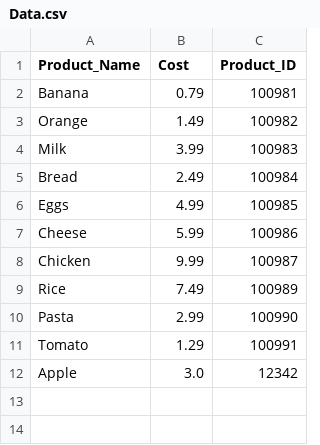
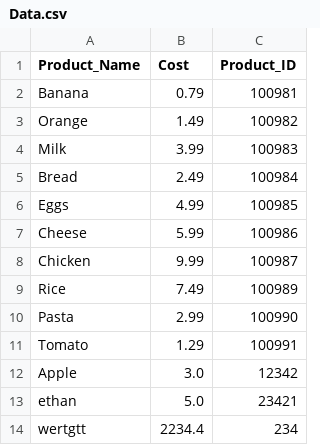
Before and after one commit to EthanM317/Software-Design-Final-Project, a CSV file: Data.csv, drawn as a sheet; the diff names each change by its address in the sheet, - before the commit and + after, or states it on an @@ line.

```diff
--- a/Data.csv
+++ b/Data.csv
+row 13: ethan | 5.0 | 23421
+row 14: wertgtt | 2234.4 | 234
```
Also changed, not shown: 1 other file.
